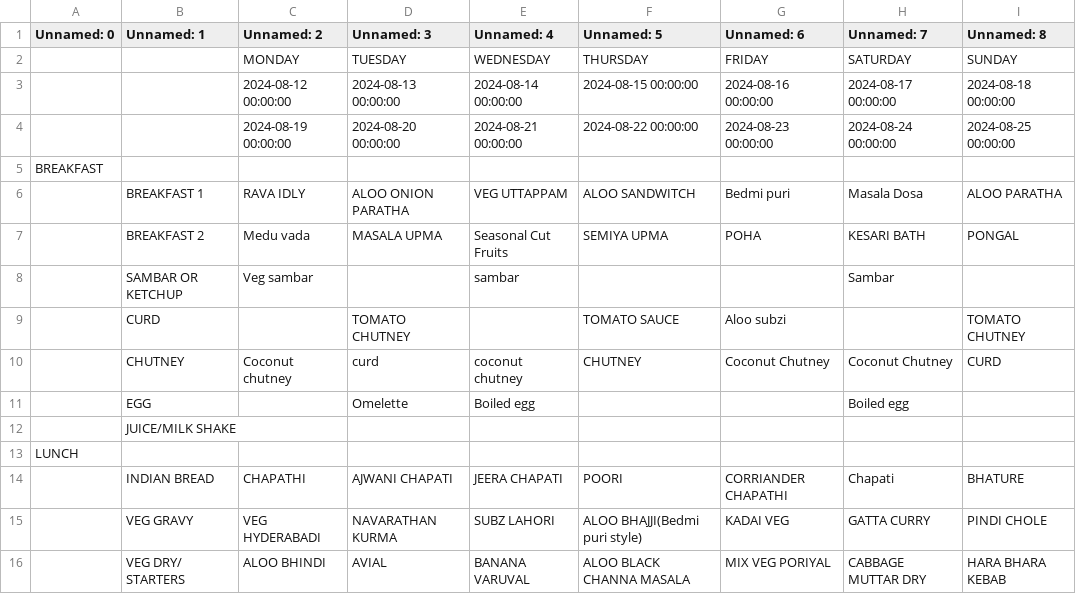
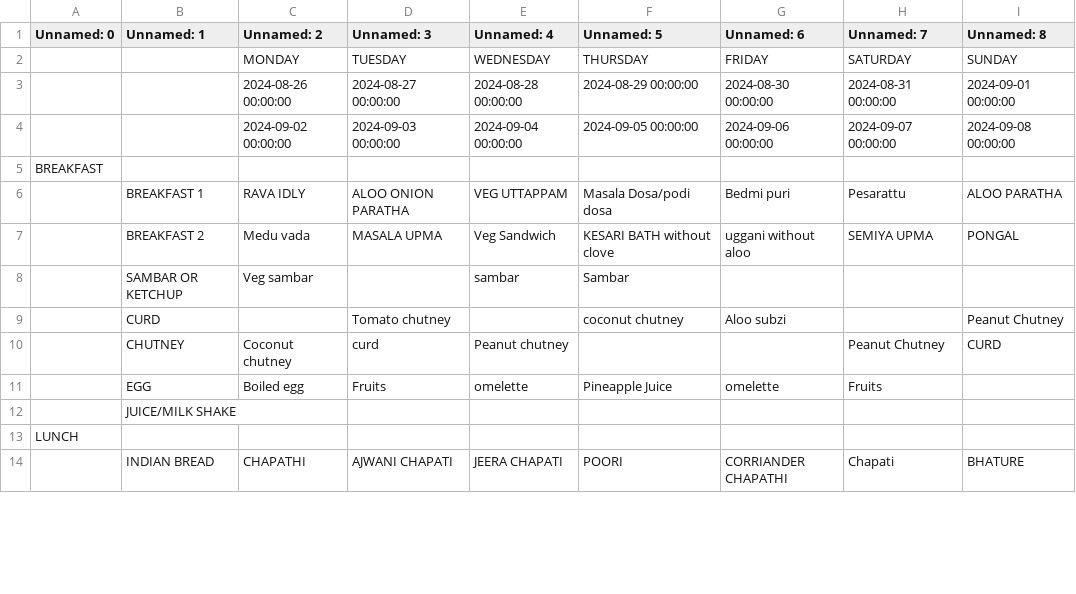
Before and after one commit to kphanipavan/IIITB_Menu, a CSV file: menu.csv, drawn as a sheet; only a part is shown; the diff covers the shown part only.

Commit message:
update menu file

```diff
--- a/menu.csv
+++ b/menu.csv
@@ -2,3 +2,3 @@ Unnamed: 0,Unnamed: 1,Unnamed: 2,Unnamed: 3,Unnamed: 4,Unnamed: 5,Unnamed: 6,Unn
  , ,MONDAY,TUESDAY,WEDNESDAY,THURSDAY,FRIDAY,SATURDAY,SUNDAY
- , ,2024-08-12 00:00:00,2024-08-13 00:00:00,2024-08-14 00:00:00,2024-08-15 00:00:00,2024-08-16 00:00:00,2024-08-17 00:00:00,2024-08-18 00:00:00
- , ,2024-08-19 00:00:00,2024-08-20 00:00:00,2024-08-21 00:00:00,2024-08-22 00:00:00,2024-08-23 00:00:00,2024-08-24 00:00:00,2024-08-25 00:00:00
+ , ,2024-08-26 00:00:00,2024-08-27 00:00:00,2024-08-28 00:00:00,2024-08-29 00:00:00,2024-08-30 00:00:00,2024-08-31 00:00:00,2024-09-01 00:00:00
+ , ,2024-09-02 00:00:00,2024-09-03 00:00:00,2024-09-04 00:00:00,2024-09-05 00:00:00,2024-09-06 00:00:00,2024-09-07 00:00:00,2024-09-08 00:00:00
@@ -6,6 +6,6 @@ BREAKFAST,,,,,,,,
- ,BREAKFAST 1,RAVA IDLY,ALOO ONION PARATHA,VEG UTTAPPAM,ALOO SANDWITCH,Bedmi puri,Masala Dosa,ALOO PARATHA
- ,BREAKFAST 2,Medu vada,MASALA UPMA,Seasonal Cut Fruits,SEMIYA UPMA,POHA,KESARI BATH,PONGAL
- ,SAMBAR OR KETCHUP,Veg sambar, ,sambar,,,Sambar,
- ,CURD, ,TOMATO CHUTNEY,,TOMATO SAUCE,Aloo subzi,,TOMATO CHUTNEY
- ,CHUTNEY,Coconut chutney ,curd,coconut chutney,CHUTNEY,Coconut Chutney,Coconut Chutney,CURD
- ,EGG,,Omelette,Boiled egg,, ,Boiled egg,
+ ,BREAKFAST 1,RAVA IDLY,ALOO ONION PARATHA,VEG UTTAPPAM,Masala Dosa/podi dosa,Bedmi puri,Pesarattu,ALOO PARATHA
+ ,BREAKFAST 2,Medu vada,MASALA UPMA,Veg Sandwich,KESARI BATH without clove,uggani without aloo,SEMIYA UPMA,PONGAL
+ ,SAMBAR OR KETCHUP,Veg sambar, ,sambar, Sambar, ,, 
+ ,CURD, ,Tomato chutney, ,coconut chutney,Aloo subzi, ,Peanut Chutney
+ ,CHUTNEY,Coconut chutney ,curd,Peanut chutney,,,Peanut Chutney,CURD
+ ,EGG,Boiled egg,Fruits,omelette,Pineapple Juice,omelette,Fruits, 
@@ -14,3 +14 @@ LUNCH,,,,,,,,
 ,INDIAN BREAD,CHAPATHI,AJWANI CHAPATI,JEERA CHAPATI, POORI,CORRIANDER CHAPATHI,Chapati,BHATURE
- ,VEG GRAVY,VEG HYDERABADI,NAVARATHAN KURMA,SUBZ LAHORI,ALOO BHAJJI(Bedmi puri style),KADAI VEG,GATTA CURRY,PINDI CHOLE
- ,VEG DRY/ STARTERS,ALOO BHINDI,AVIAL,BANANA VARUVAL,ALOO BLACK CHANNA MASALA,MIX VEG PORIYAL,CABBAGE MUTTAR DRY,HARA BHARA KEBAB
```
Also changed, not shown: 8 added rows, 8 removed rows and 28 edited cells elsewhere in this file, 2 other files.
